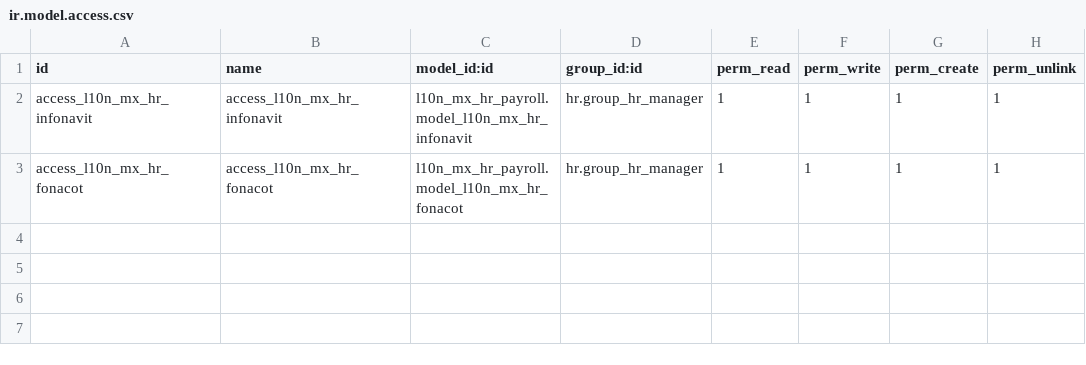
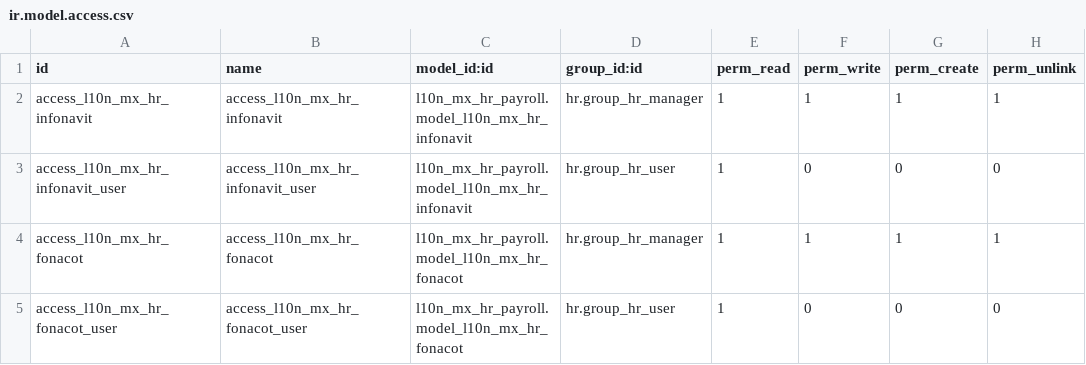
Before and after one commit to Saitamaxqi/enterprise, a CSV file: l10n_mx_hr_payroll/security/ir.model.access.csv, drawn as a sheet; the diff names each change by its address in the sheet, - before the commit and + after, or states it on an @@ line.

Commit message:
[FIX] helpdesk_sale_timesheet,{l10n_*,}hr_payroll*: adapt tests for independent from demo
The community counter part makes the tests independent from
`env['res.users']._default_groups()`.
`helpdesk.group_helpdesk_manager` is the only group that is given to
`base.default_user_group` in the master data (is that normal?), so we
need to give it explicitly in the tests since we don't rely on the
default user groups anymore in tests

closes odoo/enterprise#96164

X-original-commit: fd422394e4b7ef0f1d5ac3686984bb2d26736322
Related: odoo/odoo#229754
Signed-off-by: William André (wan) <wan@odoo.com>

```diff
--- a/l10n_mx_hr_payroll/security/ir.model.access.csv
+++ b/l10n_mx_hr_payroll/security/ir.model.access.csv
+row 3: access_l10n_mx_hr_infonavit_user | access_l10n_mx_hr_infonavit_user | l10n_mx_hr_payroll.model_l10n_mx_hr_infonavit | hr.group_hr_user | 1 | 0 | 0 | 0
+row 5: access_l10n_mx_hr_fonacot_user | access_l10n_mx_hr_fonacot_user | l10n_mx_hr_payroll.model_l10n_mx_hr_fonacot | hr.group_hr_user | 1 | 0 | 0 | 0
```
Also changed, not shown: 12 other files.
